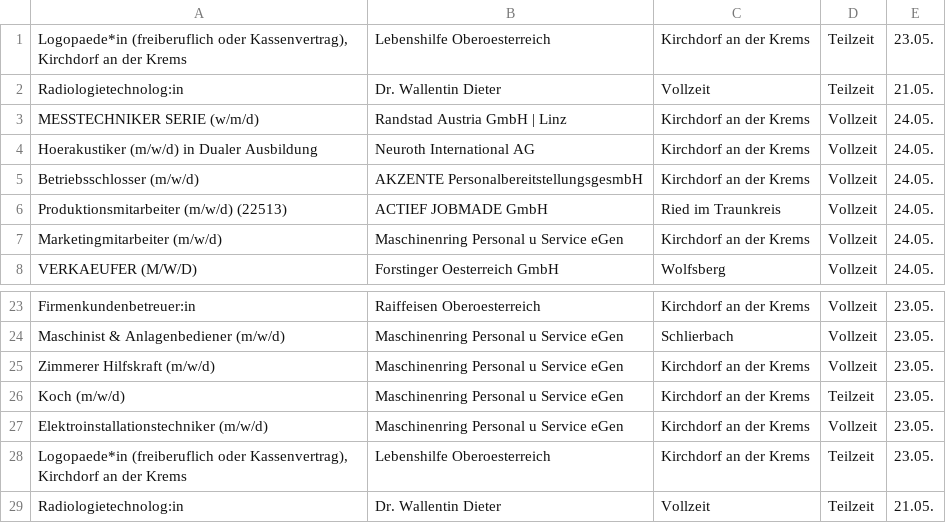
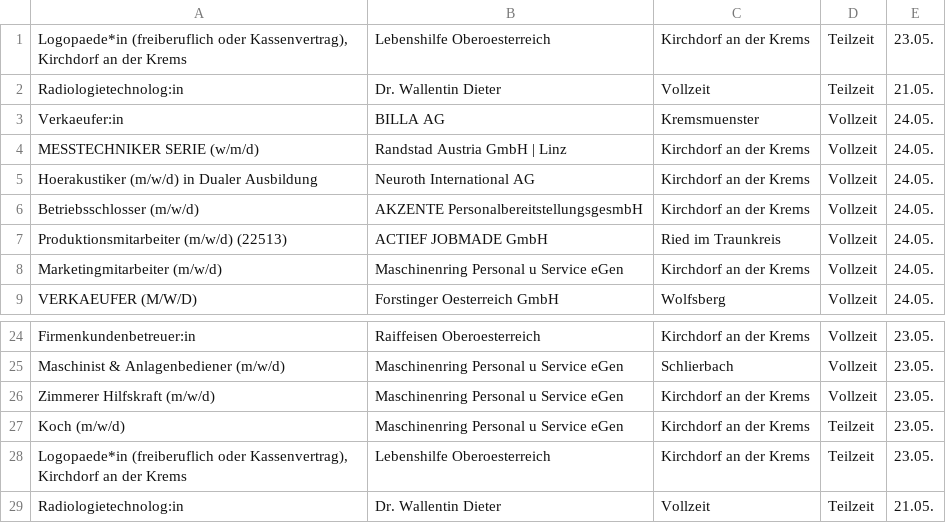
Before and after one commit to bunterrichten/Scraper, a CSV file: jobList.csv, drawn as a sheet; only a part is shown, gaps mark what is left out; removed rows and columns are numbered as before the commit, all else as after; the diff names each change by its address in the sheet, - before the commit and + after, or states it on an @@ line.

```diff
--- a/jobList.csv
+++ b/jobList.csv
+row 3: Verkaeufer:in | BILLA AG | Kremsmuenster | Vollzeit | 24.05.
-row 27: Elektroinstallationstechniker (m/w/d) | Maschinenring Personal u Service eGen | Kirchdorf an der Krems | Vollzeit | 23.05.
```
Also changed, not shown: 1 other file.
